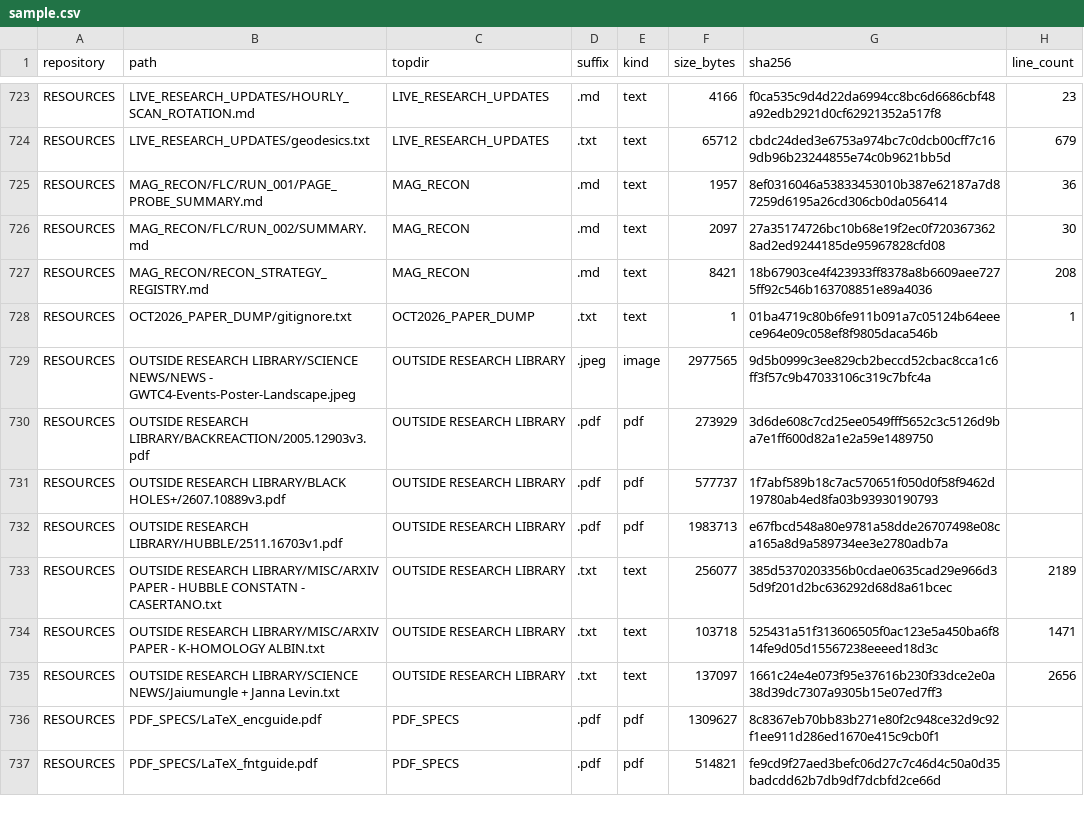
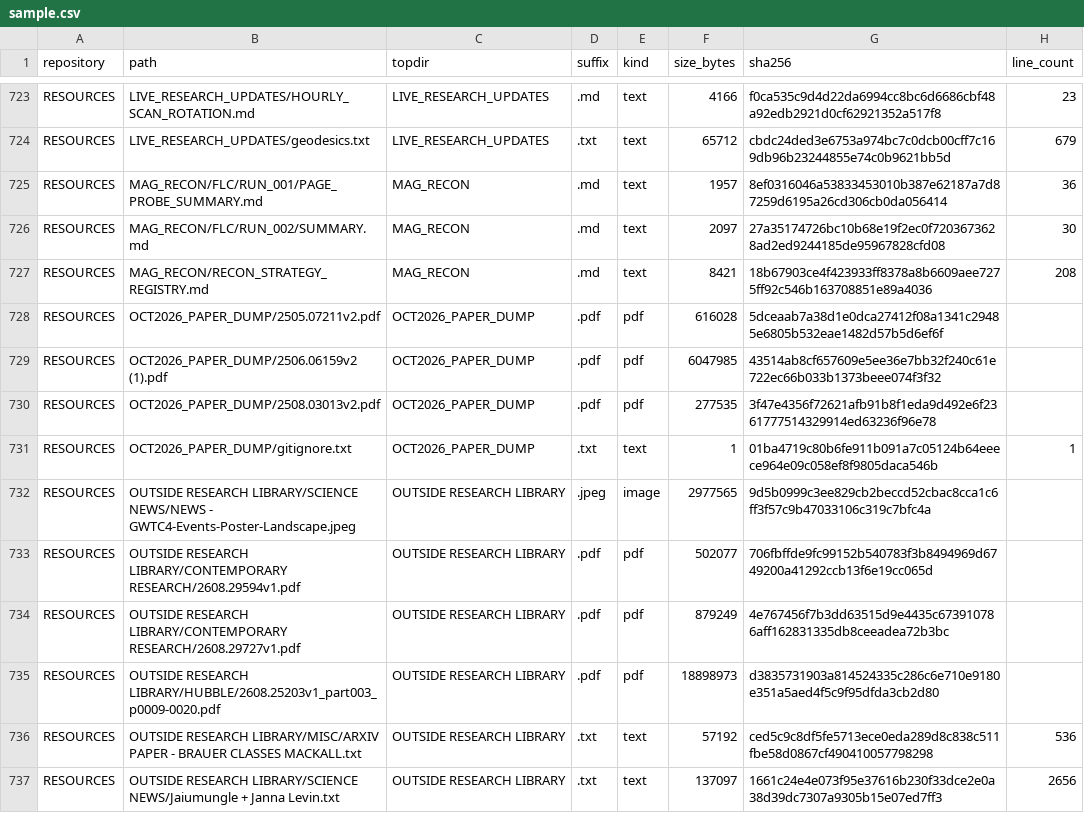
Before and after one commit to Satobloc/HSH_RESOURCES, a CSV file: SOURCE_INVENTORY/SABLE/source_inventory_run/sample.csv, drawn as a sheet; only a part is shown, gaps mark what is left out; the shorter side is filled out with more unchanged rows; the diff covers the shown part only.

```diff
--- a/SOURCE_INVENTORY/SABLE/source_inventory_run/sample.csv
+++ b/SOURCE_INVENTORY/SABLE/source_inventory_run/sample.csv
@@ -727,10 +727,11 @@ RESOURCES,MAG_RECON/FLC/RUN_002/SUMMARY.md,MAG_RECON,.md,text,2097,27a35174726bc
 RESOURCES,MAG_RECON/RECON_STRATEGY_REGISTRY.md,MAG_RECON,.md,text,8421,18b67903ce4f423933ff8378a8b6609aee7275ff92c546b163708851e89a4036,208
+RESOURCES,OCT2026_PAPER_DUMP/2505.07211v2.pdf,OCT2026_PAPER_DUMP,.pdf,pdf,616028,5dceaab7a38d1e0dca27412f08a1341c29485e6805b532eae1482d57b5d6ef6f,
+RESOURCES,OCT2026_PAPER_DUMP/2506.06159v2 (1).pdf,OCT2026_PAPER_DUMP,.pdf,pdf,6047985,43514ab8cf657609e5ee36e7bb32f240c61e722ec66b033b1373beee074f3f32,
+RESOURCES,OCT2026_PAPER_DUMP/2508.03013v2.pdf,OCT2026_PAPER_DUMP,.pdf,pdf,277535,3f47e4356f72621afb91b8f1eda9d492e6f2361777514329914ed63236f96e78,
 RESOURCES,OCT2026_PAPER_DUMP/gitignore.txt,OCT2026_PAPER_DUMP,.txt,text,1,01ba4719c80b6fe911b091a7c05124b64eeece964e09c058ef8f9805daca546b,1
 RESOURCES,OUTSIDE RESEARCH LIBRARY/SCIENCE NEWS/NEWS - GWTC4-Events-Poster-Landscape.jpeg,OUTSIDE RESEARCH LIBRARY,.jpeg,image,2977565,9d5b0999c3ee829cb2beccd52cbac8cca1c6ff3f57c9b47033106c319c7bfc4a,
-RESOURCES,OUTSIDE RESEARCH LIBRARY/BACKREACTION/2005.12903v3.pdf,OUTSIDE RESEARCH LIBRARY,.pdf,pdf,273929,3d6de608c7cd25ee0549fff5652c3c5126d9ba7e1ff600d82a1e2a59e1489750,
-RESOURCES,OUTSIDE RESEARCH LIBRARY/BLACK HOLES+/2607.10889v3.pdf,OUTSIDE RESEARCH LIBRARY,.pdf,pdf,577737,1f7abf589b18c7ac570651f050d0f58f9462d19780ab4ed8fa03b93930190793,
-RESOURCES,OUTSIDE RESEARCH LIBRARY/HUBBLE/2511.16703v1.pdf,OUTSIDE RESEARCH LIBRARY,.pdf,pdf,1983713,e67fbcd548a80e9781a58dde26707498e08ca165a8d9a589734ee3e2780adb7a,
-RESOURCES,OUTSIDE RESEARCH LIBRARY/MISC/ARXIV PAPER - HUBBLE CONSTATN - CASERTANO.txt,OUTSIDE RESEARCH LIBRARY,.txt,text,256077,385d5370203356b0cdae0635cad29e966d35d9f201d2bc636292d68d8a61bcec,2189
-RESOURCES,OUTSIDE RESEARCH LIBRARY/MISC/ARXIV PAPER - K-HOMOLOGY ALBIN.txt,OUTSIDE RESEARCH LIBRARY,.txt,text,103718,525431a51f313606505f0ac123e5a450ba6f814fe9d05d15567238eeeed18d3c,1471
+RESOURCES,OUTSIDE RESEARCH LIBRARY/CONTEMPORARY RESEARCH/2608.29594v1.pdf,OUTSIDE RESEARCH LIBRARY,.pdf,pdf,502077,706fbffde9fc99152b540783f3b8494969d6749200a41292ccb13f6e19cc065d,
+RESOURCES,OUTSIDE RESEARCH LIBRARY/CONTEMPORARY RESEARCH/2608.29727v1.pdf,OUTSIDE RESEARCH LIBRARY,.pdf,pdf,879249,4e767456f7b3dd63515d9e4435c673910786aff162831335db8ceeadea72b3bc,
+RESOURCES,OUTSIDE RESEARCH LIBRARY/HUBBLE/2608.25203v1_part003_p0009-0020.pdf,OUTSIDE RESEARCH LIBRARY,.pdf,pdf,18898973,d3835731903a814524335c286c6e710e9180e351a5aed4f5c9f95dfda3cb2d80,
+RESOURCES,OUTSIDE RESEARCH LIBRARY/MISC/ARXIV PAPER - BRAUER CLASSES MACKALL.txt,OUTSIDE RESEARCH LIBRARY,.txt,text,57192,ced5c9c8df5fe5713ece0eda289d8c838c511fbe58d0867cf490410057798298,536
 RESOURCES,OUTSIDE RESEARCH LIBRARY/SCIENCE NEWS/Jaiumungle + Janna Levin.txt,OUTSIDE RESEARCH LIBRARY,.txt,text,137097,1661c24e4e073f95e37616b230f33dce2e0a38d39dc7307a9305b15e07ed7ff3,2656
-RESOURCES,PDF_SPECS/LaTeX_encguide.pdf,PDF_SPECS,.pdf,pdf,1309627,8c8367eb70bb83b271e80f2c948ce32d9c92f1ee911d286ed1670e415c9cb0f1,
```
Also changed, not shown: 8 added rows, 6 removed rows and 19 edited cells elsewhere in this file, 3 other files.
